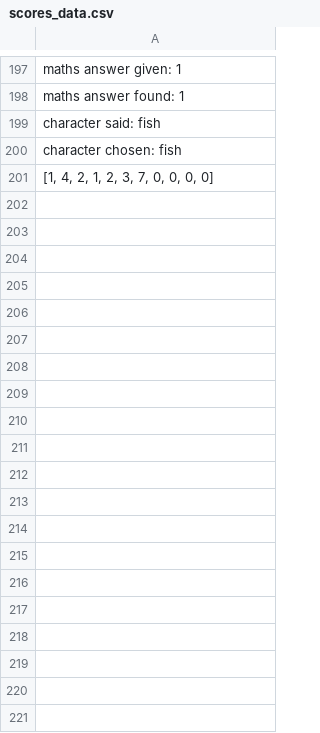
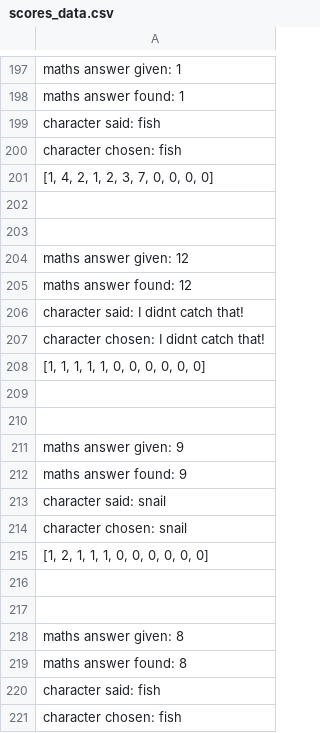
Before and after one commit to DaisyAdelaide/gitcobot, a CSV file: version1.0/scores_data.csv, drawn as a sheet; only a part is shown, gaps mark what is left out; the diff covers the shown part only.

Commit message:
data

```diff
--- a/version1.0/scores_data.csv
+++ b/version1.0/scores_data.csv
@@ -201 +201,21 @@ character chosen: fish
 "[1, 4, 2, 1, 2, 3, 7, 0, 0, 0, 0]"
+
+
+maths answer given: 12
+maths answer found: 12
+character said: I didnt catch that!
+character chosen: I didnt catch that!
+"[1, 1, 1, 1, 1, 0, 0, 0, 0, 0, 0]"
+
+
+maths answer given: 9
+maths answer found: 9
+character said: snail
+character chosen: snail
+"[1, 2, 1, 1, 1, 0, 0, 0, 0, 0, 0]"
+
+
+maths answer given: 8
+maths answer found: 8
+character said: fish
+character chosen: fish
```
Also changed, not shown: 134 added rows elsewhere in this file, version1.0/SpeechData.csv, 2 other files.
